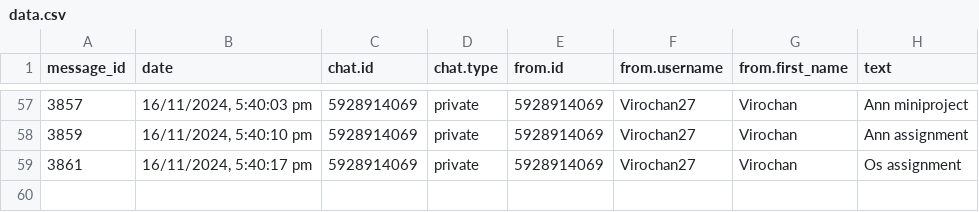
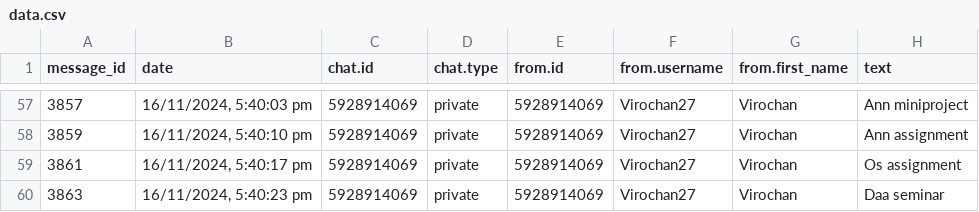
Before and after one commit to 01SU22AI000/abcd, a CSV file: data.csv, drawn as a sheet; only a part is shown, gaps mark what is left out.

Commit message:
Update data.csv with new data

```diff
--- a/data.csv
+++ b/data.csv
@@ -59 +59,2 @@
 "3861","16/11/2024, 5:40:17 pm","5928914069","private","5928914069","Virochan27","Virochan","Os assignment"
+"3863","16/11/2024, 5:40:23 pm","5928914069","private","5928914069","Virochan27","Virochan","Daa seminar"
```
